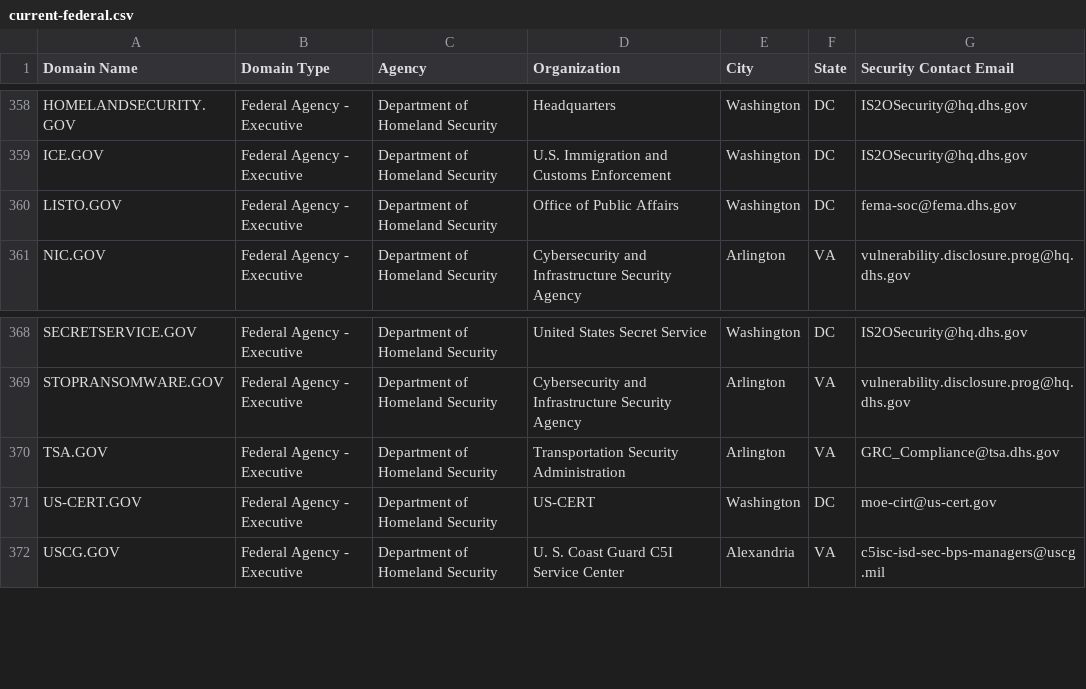
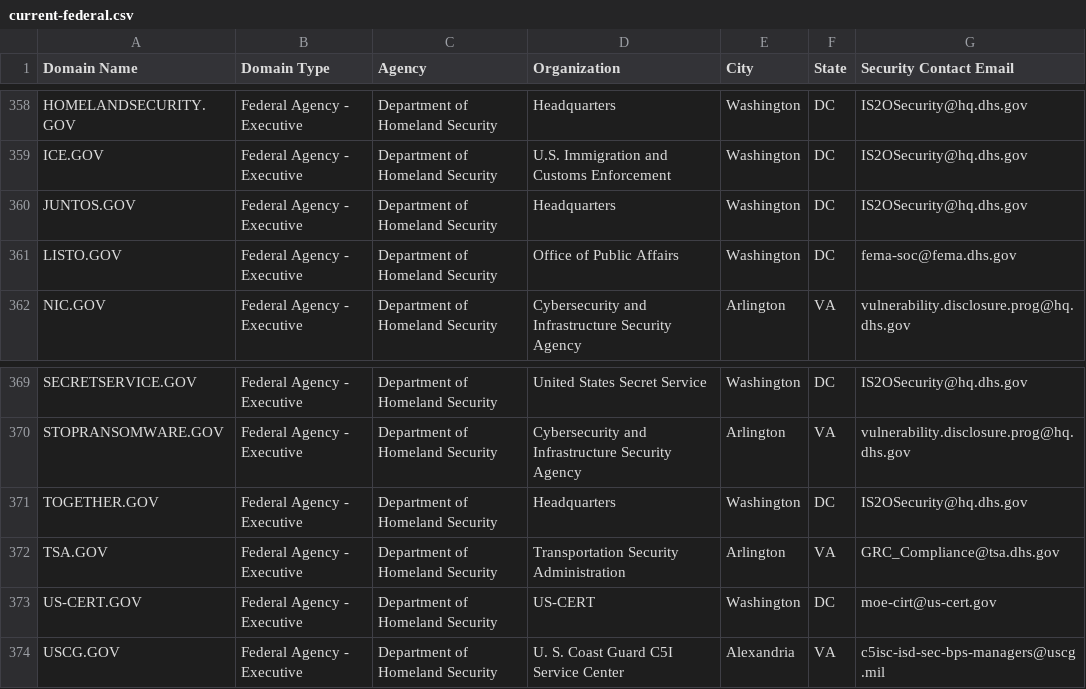
Before and after one commit to cisagov/dotgov-data, a CSV file: current-federal.csv, drawn as a sheet; only a part is shown, gaps mark what is left out.

```diff
--- a/current-federal.csv
+++ b/current-federal.csv
@@ -359,2 +359,3 @@ HOMELANDSECURITY.GOV,Federal Agency - Executive,Department of Homeland Security,
 ICE.GOV,Federal Agency - Executive,Department of Homeland Security,U.S. Immigration and Customs Enforcement,Washington,DC,IS2OSecurity@hq.dhs.gov
+JUNTOS.GOV,Federal Agency - Executive,Department of Homeland Security,Headquarters,Washington,DC,IS2OSecurity@hq.dhs.gov
 LISTO.GOV,Federal Agency - Executive,Department of Homeland Security,Office of Public Affairs,Washington,DC,fema-soc@fema.dhs.gov
@@ -369,2 +370,3 @@ SECRETSERVICE.GOV,Federal Agency - Executive,Department of Homeland Security,Uni
 STOPRANSOMWARE.GOV,Federal Agency - Executive,Department of Homeland Security,Cybersecurity and Infrastructure Security Agency,Arlington,VA,vulnerability.disclosure.prog@hq.dhs.gov
+TOGETHER.GOV,Federal Agency - Executive,Department of Homeland Security,Headquarters,Washington,DC,IS2OSecurity@hq.dhs.gov
 TSA.GOV,Federal Agency - Executive,Department of Homeland Security,Transportation Security Administration,Arlington,VA,GRC_Compliance@tsa.dhs.gov
```
Also changed, not shown: current-full.csv.
